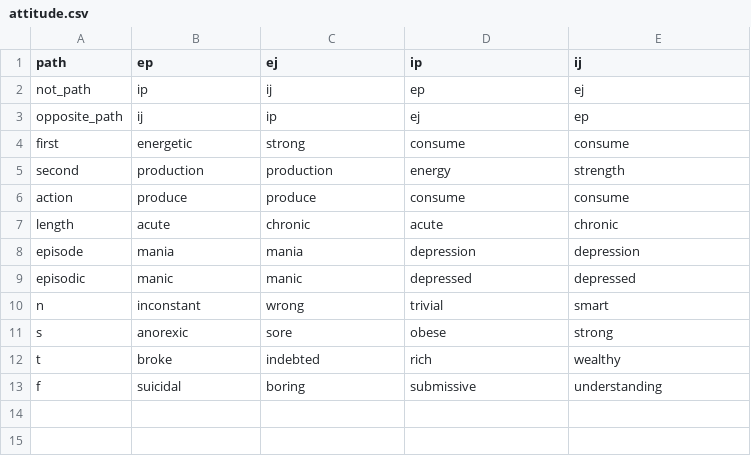
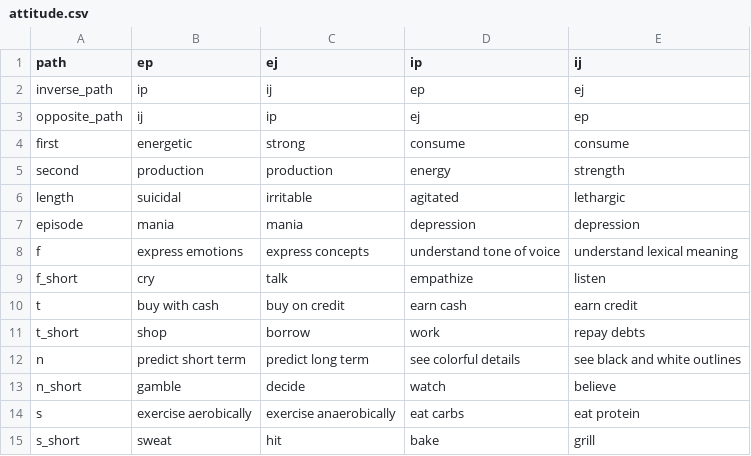
Before and after one commit to ambtus/bipolar_type, a CSV file: config/initializers/attitude.csv, drawn as a sheet.

```diff
--- a/config/initializers/attitude.csv
+++ b/config/initializers/attitude.csv
@@ -1,3 +1,3 @@
 path,ep,ej,ip,ij
-not_path,ip,ij,ep,ej
+inverse_path,ip,ij,ep,ej
 opposite_path,ij,ip,ej,ep
@@ -5,9 +5,11 @@ first,energetic,strong,consume,consume
 second,production,production,energy,strength
-action,produce,produce,consume,consume
-length,acute,chronic,acute,chronic
+length,suicidal,irritable,agitated,lethargic
 episode,mania,mania,depression,depression
-episodic,manic,manic,depressed,depressed
-n,inconstant,wrong,trivial,smart
-s,anorexic,sore,obese,strong
-t,broke,indebted,rich,wealthy
-f,suicidal,boring,submissive,understanding
+f,express emotions,express concepts,understand tone of voice,understand lexical meaning
+f_short,cry,talk,empathize,listen
+t,buy with cash,buy on credit,earn cash,earn credit
+t_short,shop,borrow,work,repay debts
+n,predict short term,predict long term,see colorful details,see black and white outlines
+n_short,gamble,decide,watch,believe
+s,exercise aerobically,exercise anaerobically,eat carbs,eat protein
+s_short,sweat,hit,bake,grill
```
Also changed, not shown: config/initializers/realm.csv, 29 other files.
